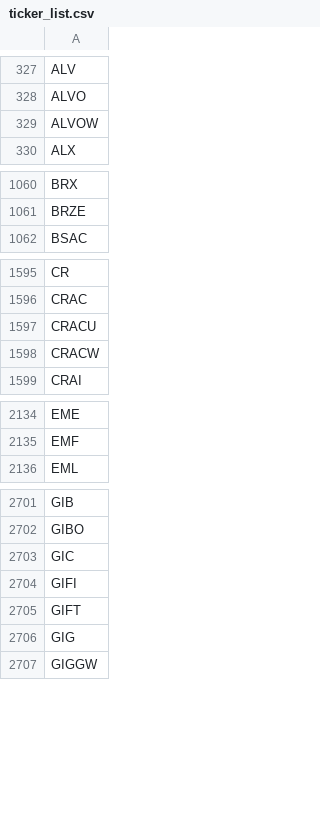
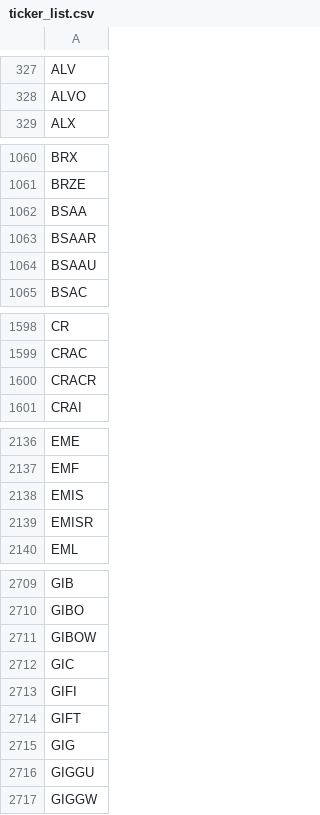
Before and after one commit to Grey-otoc/reddit-stock-tracker, a CSV file: tickers/ticker_list.csv, drawn as a sheet; only a part is shown, gaps mark what is left out; the diff covers the shown part only.

```diff
--- a/tickers/ticker_list.csv
+++ b/tickers/ticker_list.csv
@@ -328,3 +328,2 @@ ALV
 ALVO
-ALVOW
 ALX
@@ -1061,2 +1061,5 @@ BRX
 BRZE
+BSAA
+BSAAR
+BSAAU
 BSAC
@@ -1596,4 +1599,3 @@ CR
 CRAC
-CRACU
-CRACW
+CRACR
 CRAI
@@ -2135,2 +2137,4 @@ EME
 EMF
+EMIS
+EMISR
 EML
@@ -2702,2 +2710,3 @@ GIB
 GIBO
+GIBOW
 GIC
@@ -2706,2 +2715,3 @@ GIFT
 GIG
+GIGGU
 GIGGW
```
Also changed, not shown: 29 added rows, 20 removed rows and 1 edited cell elsewhere in this file, 4 other files.
